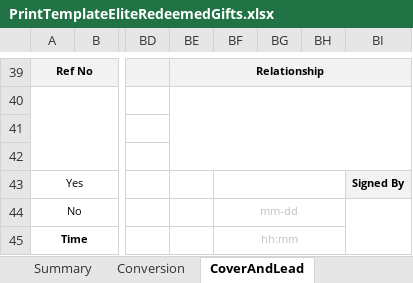
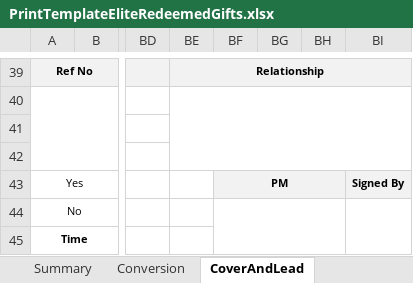
Before and after one commit to UDMDevTeam/Insure20230223, an Excel workbook: UDM.Insurance.Interface/Templates/PrintTemplateEliteRedeemedGifts.xlsx, sheet CoverAndLead, drawn as a sheet; only a part is shown, gaps mark what is left out; values as stored, in another font and other column widths than the file's, no borders; charts and pictures not drawn; the diff names each change by its address in the sheet, - before the commit and + after, or states it on an @@ line.

Commit message:
Macc Elite leads template changes

```diff
--- a/UDM.Insurance.Interface/Templates/PrintTemplateEliteRedeemedGifts.xlsx (sheet CoverAndLead)
+++ b/UDM.Insurance.Interface/Templates/PrintTemplateEliteRedeemedGifts.xlsx (sheet CoverAndLead)
-BF43: (empty)
+BF43: PM
-BF43:BH43 fill: none
+BF43:BH43 fill: #F2F2F2
-BF44: mm-dd
+BF44: (empty)
-BF44:BH44 merged
+BF44:BH45 merged
-BF45: hh:mm
+BF45: (empty)
-BF45:BH45 merged
```
Also changed, not shown: UDM.Insurance.Interface/Templates/PrintTemplateEliteNonRedeemedGifts.xlsx, UDM.Insurance.Interface/Templates/PrintTemplateEliteNonRedeemedGiftsWLite.xlsx, 1 other file.
